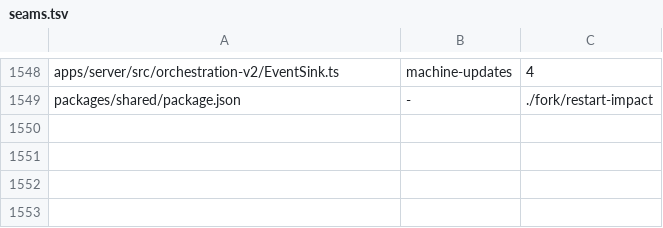
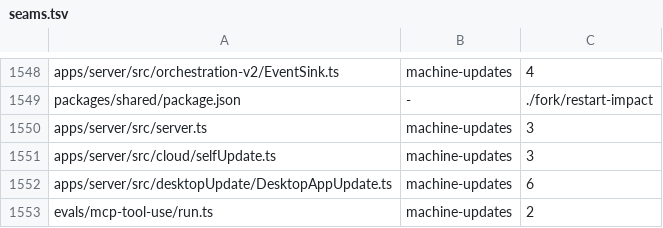
Before and after one commit to kylebegeman/loom, a TSV file: docs/fork/seams.tsv, drawn as a sheet; only a part is shown, gaps mark what is left out; the diff names each change by its address in the sheet, - before the commit and + after, or states it on an @@ line.

Commit message:
feat(fork-machine-updates): arm durable idle runtime updates

```diff
--- a/docs/fork/seams.tsv
+++ b/docs/fork/seams.tsv
+row 1550: apps/server/src/server.ts | machine-updates | 3
+row 1551: apps/server/src/cloud/selfUpdate.ts | machine-updates | 3
+row 1552: apps/server/src/desktopUpdate/DesktopAppUpdate.ts | machine-updates | 6
+row 1553: evals/mcp-tool-use/run.ts | machine-updates | 2
```
Also changed, not shown: 23 other files.
